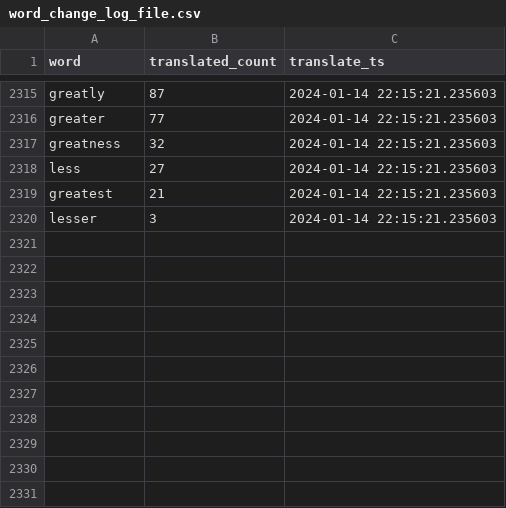
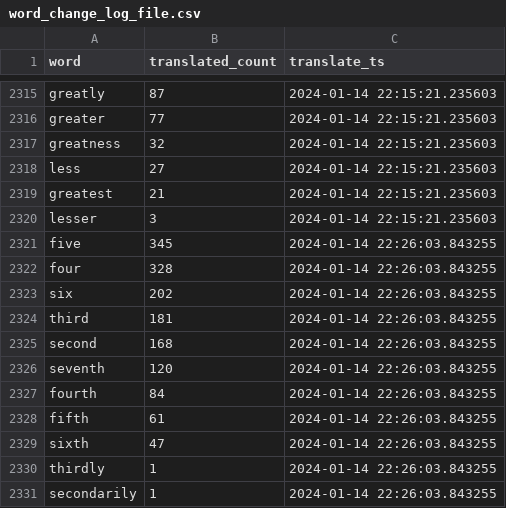
Before and after one commit to TraxData313/KJV-BG-translation, a CSV file: logs/word_change_log_file.csv, drawn as a sheet; only a part is shown, gaps mark what is left out.

```diff
--- a/logs/word_change_log_file.csv
+++ b/logs/word_change_log_file.csv
@@ -2320 +2320,12 @@ greatest,21,2024-01-14 22:15:21.235603
 lesser,3,2024-01-14 22:15:21.235603
+five,345,2024-01-14 22:26:03.843255
+four,328,2024-01-14 22:26:03.843255
+six,202,2024-01-14 22:26:03.843255
+third,181,2024-01-14 22:26:03.843255
+second,168,2024-01-14 22:26:03.843255
+seventh,120,2024-01-14 22:26:03.843255
+fourth,84,2024-01-14 22:26:03.843255
+fifth,61,2024-01-14 22:26:03.843255
+sixth,47,2024-01-14 22:26:03.843255
+thirdly,1,2024-01-14 22:26:03.843255
+secondarily,1,2024-01-14 22:26:03.843255
```
Also changed, not shown: 6 other files.
